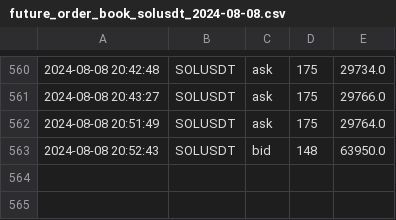
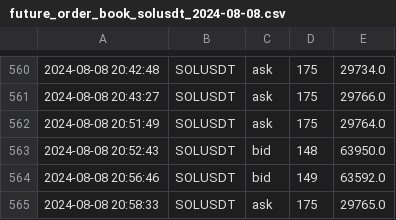
Before and after one commit to caotuanvu123/test_host, a CSV file: csv/futures/future_order_book_solusdt_2024-08-08.csv, drawn as a sheet; only a part is shown, gaps mark what is left out; the diff names each change by its address in the sheet, - before the commit and + after, or states it on an @@ line.

```diff
--- a/csv/futures/future_order_book_solusdt_2024-08-08.csv
+++ b/csv/futures/future_order_book_solusdt_2024-08-08.csv
+row 564: 2024-08-08 20:56:46 | SOLUSDT | bid | 149 | 63592.0
+row 565: 2024-08-08 20:58:33 | SOLUSDT | ask | 175 | 29765.0
```
Also changed, not shown: csv/futures/future_order_book_btcusdt_2024-08-08.csv, csv/spots/future_order_book_ethusdt_2024-08-08.csv, 1 other file.
